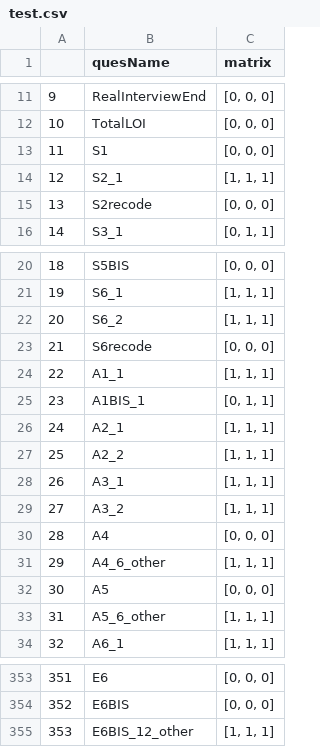
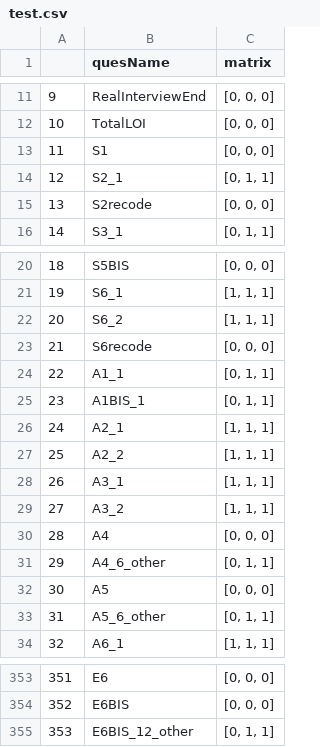
Before and after one commit to DanielMladenov/XML, a CSV file: docs/test.csv, drawn as a sheet; only a part is shown, gaps mark what is left out.

```diff
--- a/docs/test.csv
+++ b/docs/test.csv
@@ -13,3 +13,3 @@
 11,S1,"[0, 0, 0]"
-12,S2_1,"[1, 1, 1]"
+12,S2_1,"[0, 1, 1]"
 13,S2recode,"[0, 0, 0]"
@@ -23,3 +23,3 @@
 21,S6recode,"[0, 0, 0]"
-22,A1_1,"[1, 1, 1]"
+22,A1_1,"[0, 1, 1]"
 23,A1BIS_1,"[0, 1, 1]"
@@ -30,5 +30,5 @@
 28,A4,"[0, 0, 0]"
-29,A4_6_other,"[1, 1, 1]"
+29,A4_6_other,"[0, 1, 1]"
 30,A5,"[0, 0, 0]"
-31,A5_6_other,"[1, 1, 1]"
+31,A5_6_other,"[0, 1, 1]"
 32,A6_1,"[1, 1, 1]"
@@ -354,2 +354,2 @@
 352,E6BIS,"[0, 0, 0]"
-353,E6BIS_12_other,"[1, 1, 1]"
+353,E6BIS_12_other,"[0, 1, 1]"
```
Also changed, not shown: 1 other file.
